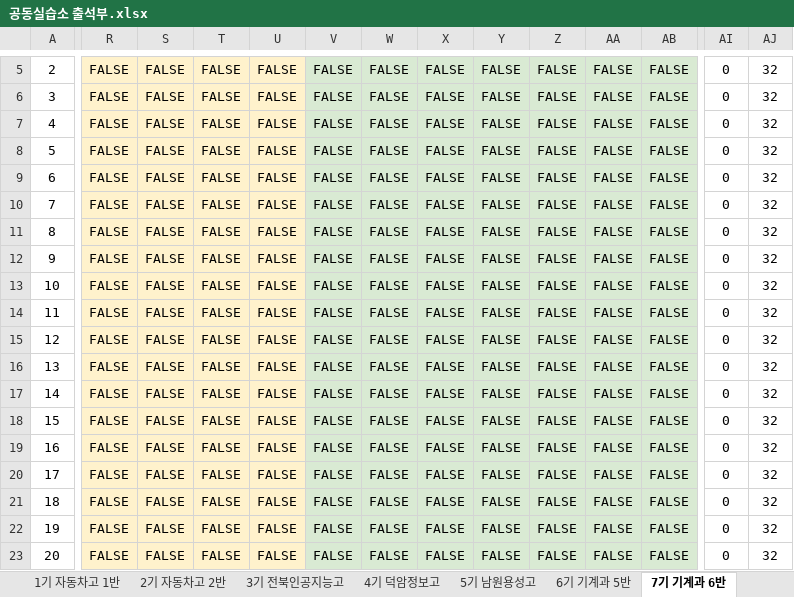
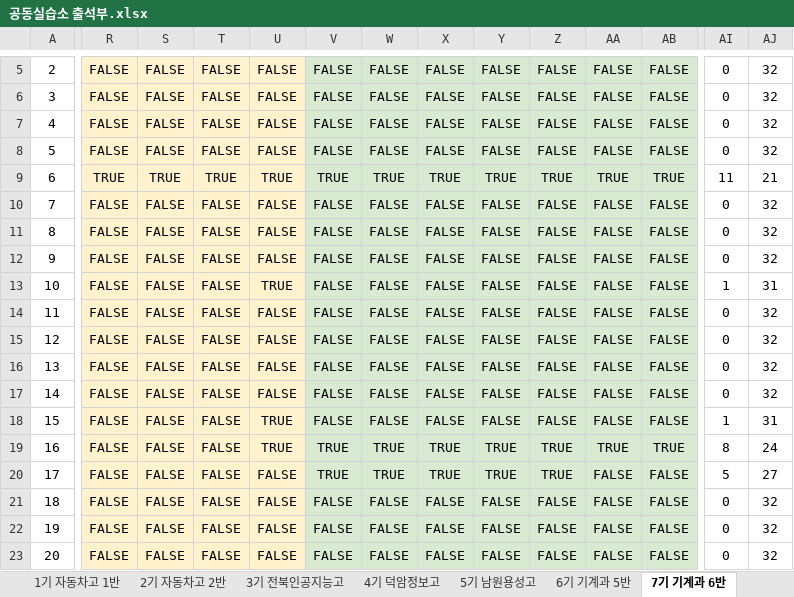
Before and after one commit to vega71/seating-chart, an Excel workbook: public/공동실습소 출석부.xlsx, sheet 7기 기계과 6반, drawn as a sheet; only a part is shown, gaps mark what is left out; values as stored, in another font and other column widths than the file's, no borders; charts and pictures not drawn; the diff covers the shown part only; the diff names each change by its address in the sheet, - before the commit and + after, or states it on an @@ line.

```diff
--- a/public/공동실습소 출석부.xlsx (sheet 7기 기계과 6반)
+++ b/public/공동실습소 출석부.xlsx (sheet 7기 기계과 6반)
-R9: FALSE
+R9: TRUE
-S9: FALSE
+S9: TRUE
-T9: FALSE
+T9: TRUE
-U9: FALSE
+U9: TRUE
-V9: FALSE
+V9: TRUE
-W9: FALSE
+W9: TRUE
-X9: FALSE
+X9: TRUE
-Y9: FALSE
+Y9: TRUE
-Z9: FALSE
+Z9: TRUE
-AA9: FALSE
+AA9: TRUE
-AB9: FALSE
+AB9: TRUE
-AI9: 0
+AI9: 11
-AJ9: 32
+AJ9: 21
-U13: FALSE
+U13: TRUE
-AI13: 0
+AI13: 1
-AJ13: 32
+AJ13: 31
-U18:U19: FALSE
+U18:U19: TRUE
-AI18: 0
+AI18: 1
-AJ18: 32
+AJ18: 31
-V19:V20: FALSE
+V19:V20: TRUE
-W19:W20: FALSE
+W19:W20: TRUE
-X19:X20: FALSE
+X19:X20: TRUE
-Y19:Y20: FALSE
+Y19:Y20: TRUE
-Z19:Z20: FALSE
+Z19:Z20: TRUE
-AA19: FALSE
+AA19: TRUE
-AB19: FALSE
+AB19: TRUE
-AI19: 0
+AI19: 8
-AJ19: 32
+AJ19: 24
-AI20: 0
+AI20: 5
-AJ20: 32
+AJ20: 27
```
Also changed, not shown: 36 edited cells and cell formats elsewhere in this sheet, other sheet tabs, charts or pictures.
